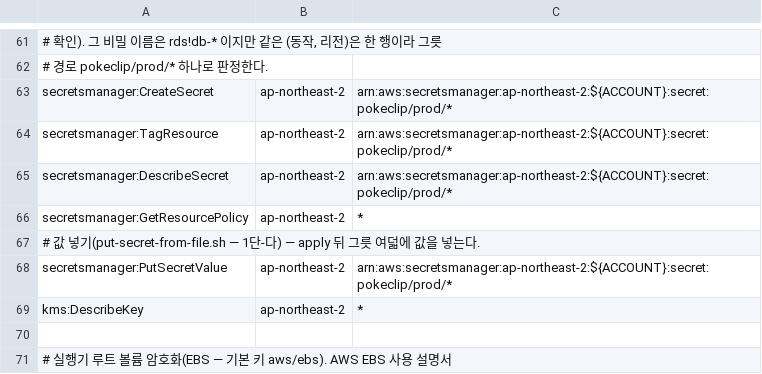
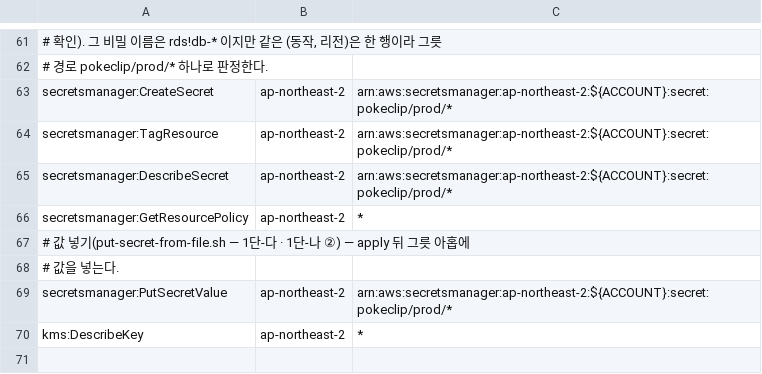
Before and after one commit to 3K-PokeClip/PokeClip-mono, a TSV file: infra/terraform/scripts/precheck/data/stage_actions/runtime-1a.tsv, drawn as a sheet; only a part is shown, gaps mark what is left out; the shorter side is filled out with more unchanged rows.

Commit message:
chore(infra): 1단-다 병합 뒤 그릇 아홉 재계수와 런북 plan 수 (POK-429)
병합 충돌 밖에 남은 「여덟」 과 plan 수를 develop 실물(1단-다 판 + 이 PR)
으로 다시 셌다. 그릇 = 1단-가 일곱 + SOOP + 전용 토큰 = 아홉(terraform test
의 그릇 이름 집합 · 서로 다른 ARN 수 9 단언이 통과).

- tests/app_secrets.tftest.hcl: run 이름 creates_eight → creates_nine,
  집합 단언 메시지 여덟 → 아홉.
- tests/mocks/aws.tfmock.hcl: 서브넷 조회 주석의 시험 수 여덟 → 열셋
  (tests/*.tftest.hcl 13개 — 머리 주석과 같게).
- prod/runtime/README.md 머리: 앱 비밀 그릇 여덟 → 아홉.
- runtime-1a.tsv: PutSecretValue 주석에 1단-나 ② · 그릇 아홉.
- runbooks/runtime-1a.md: 1단-다 2 의 plan 수에 이 PR 이 들어간 판의 수
  (22 · 1단-가와 함께 51 — 이 PR 이 더하는 자원은 secret_shells 의 for_each
  한 칸뿐, data 는 수에 들지 않음)와 그 그릇 값은 O7d 전 1단-나 ② 4 로
  넣는다는 안내. 1단-나 ② 2 에 Plan: 1 to add(1단-다 뒤 기준). 1단-나 ② 4
  의 인자 꼴 문장을 1단-다 머지본 확인 결과(<종류> <파일>)로.

그대로 둔 것: 런북 「1단-다」 절의 그릇 여덟(다-3 · 다-5 · 3 · 7)은 1단-다
걸음이 다루는 그릇 수라 바꾸지 않았다(아홉째 값은 1단-나 ② 4). auth 시험
컨텍스트는 병합 뒤 다시 재도 29(HikariPool grep)라 IntegrationTestSupport
주석은 그대로다. 앱 전원 재배포 기대 키(auth · clip · chat-collector ·
chat-detector · render · upload)와 platform 서비스 셋(next · auth · clip)도
병합본에서 같다.

```diff
--- a/infra/terraform/scripts/precheck/data/stage_actions/runtime-1a.tsv
+++ b/infra/terraform/scripts/precheck/data/stage_actions/runtime-1a.tsv
@@ -66,3 +66,4 @@ secretsmanager:DescribeSecret	ap-northeast-2	arn:aws:secretsmanager:ap-northeast
 secretsmanager:GetResourcePolicy	ap-northeast-2	*
-# 값 넣기(put-secret-from-file.sh — 1단-다) — apply 뒤 그릇 여덟에 값을 넣는다.
+# 값 넣기(put-secret-from-file.sh — 1단-다 · 1단-나 ②) — apply 뒤 그릇 아홉에
+# 값을 넣는다.
 secretsmanager:PutSecretValue	ap-northeast-2	arn:aws:secretsmanager:ap-northeast-2:${ACCOUNT}:secret:pokeclip/prod/*
```
Also changed, not shown: 4 other files.
